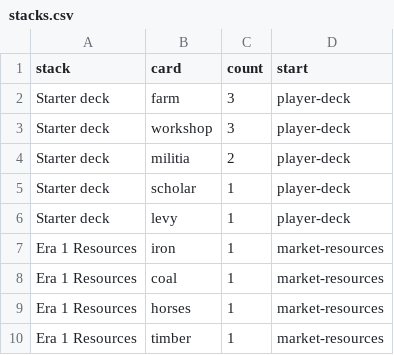
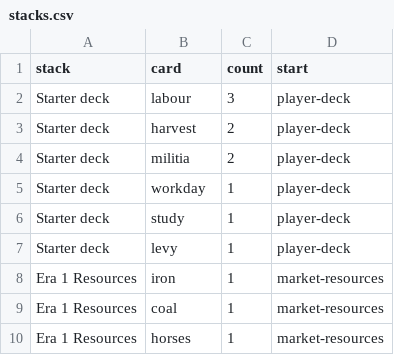
Before and after one commit to ChipCheap/CivCards, a CSV file: prototype/cards/stacks.csv, drawn as a sheet; only a part is shown; the shorter side is filled out with more unchanged rows.

```diff
--- a/prototype/cards/stacks.csv
+++ b/prototype/cards/stacks.csv
@@ -1,6 +1,7 @@
 stack,card,count,start
-Starter deck,farm,3,player-deck
-Starter deck,workshop,3,player-deck
+Starter deck,labour,3,player-deck
+Starter deck,harvest,2,player-deck
 Starter deck,militia,2,player-deck
-Starter deck,scholar,1,player-deck
+Starter deck,workday,1,player-deck
+Starter deck,study,1,player-deck
 Starter deck,levy,1,player-deck
```
Also changed, not shown: prototype/cards/cards.csv, 1 other file.
